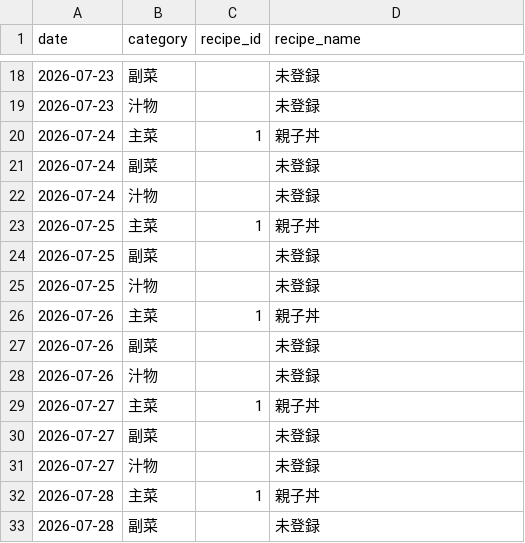
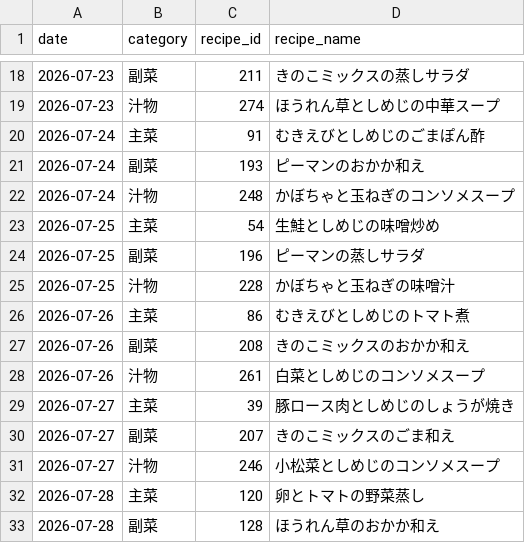
Before and after one commit to yoshiakihanamura-glitch/CookPlannerAI2, a CSV file: data/meal_plan.csv, drawn as a sheet; only a part is shown, gaps mark what is left out; the diff covers the shown part only.

```diff
--- a/data/meal_plan.csv
+++ b/data/meal_plan.csv
@@ -18,16 +18,16 @@
-2026-07-23,副菜,,未登録
-2026-07-23,汁物,,未登録
-2026-07-24,主菜,1,親子丼
-2026-07-24,副菜,,未登録
-2026-07-24,汁物,,未登録
-2026-07-25,主菜,1,親子丼
-2026-07-25,副菜,,未登録
-2026-07-25,汁物,,未登録
-2026-07-26,主菜,1,親子丼
-2026-07-26,副菜,,未登録
-2026-07-26,汁物,,未登録
-2026-07-27,主菜,1,親子丼
-2026-07-27,副菜,,未登録
-2026-07-27,汁物,,未登録
-2026-07-28,主菜,1,親子丼
-2026-07-28,副菜,,未登録
+2026-07-23,副菜,211,きのこミックスの蒸しサラダ
+2026-07-23,汁物,274,ほうれん草としめじの中華スープ
+2026-07-24,主菜,91,むきえびとしめじのごまぽん酢
+2026-07-24,副菜,193,ピーマンのおかか和え
+2026-07-24,汁物,248,かぼちゃと玉ねぎのコンソメスープ
+2026-07-25,主菜,54,生鮭としめじの味噌炒め
+2026-07-25,副菜,196,ピーマンの蒸しサラダ
+2026-07-25,汁物,228,かぼちゃと玉ねぎの味噌汁
+2026-07-26,主菜,86,むきえびとしめじのトマト煮
+2026-07-26,副菜,208,きのこミックスのおかか和え
+2026-07-26,汁物,261,白菜としめじのコンソメスープ
+2026-07-27,主菜,39,豚ロース肉としめじのしょうが焼き
+2026-07-27,副菜,207,きのこミックスのごま和え
+2026-07-27,汁物,246,小松菜としめじのコンソメスープ
+2026-07-28,主菜,120,卵とトマトの野菜蒸し
+2026-07-28,副菜,128,ほうれん草のおかか和え
```
Also changed, not shown: 148 edited cells elsewhere in this file, 29 other files.
